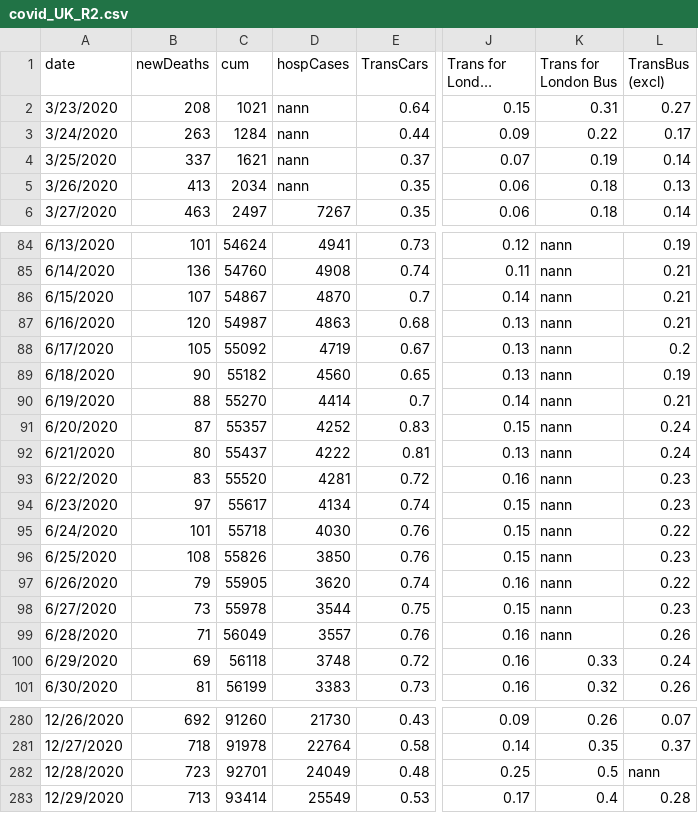
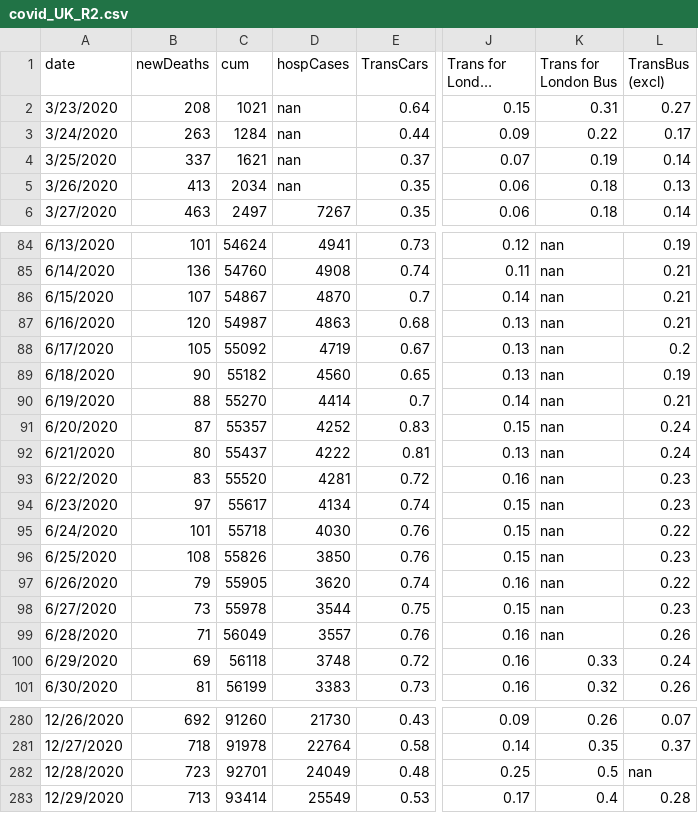
Before and after one commit to PROJECTSCONTENT/covidUK, a CSV file: covid_UK_R2.csv, drawn as a sheet; only a part is shown, gaps mark what is left out; long unchanged cells end in …; the diff covers the shown part only; the diff names each change by its address in the sheet, - before the commit and + after, or states it on an @@ line.

```diff
--- a/covid_UK_R2.csv
+++ b/covid_UK_R2.csv
-D2:D5 (hospCases): nann
+D2:D5 (hospCases): nan
-K84:K99 (Trans for London Bus): nann
+K84:K99 (Trans for London Bus): nan
-L282 (TransBus (excl)): nann
+L282 (TransBus (excl)): nan
```
Also changed, not shown: 55 edited cells elsewhere in this file.
